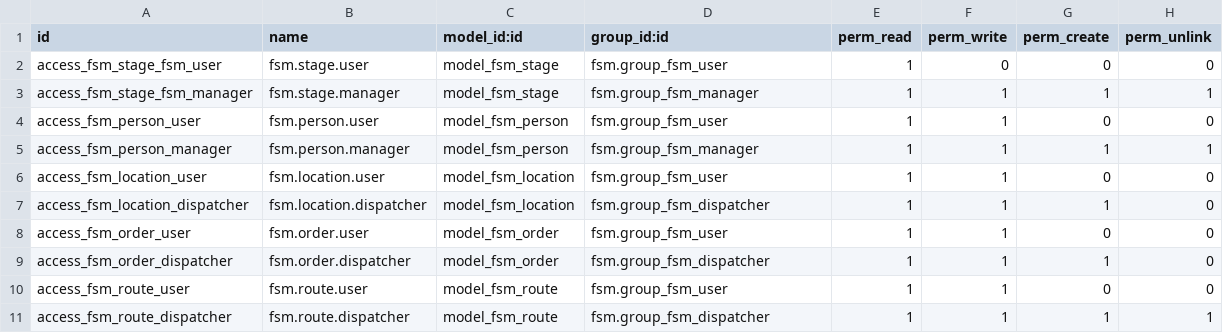
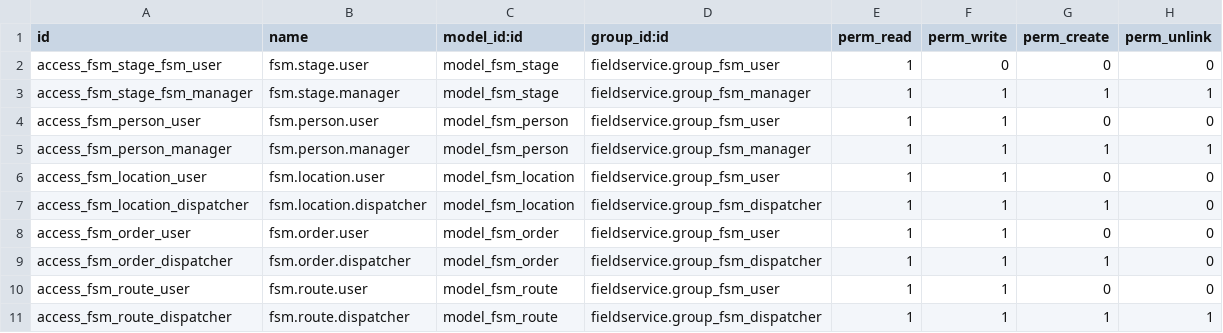
Before and after one commit to OCA/field-service, a CSV file: fieldservice/security/ir.model.access.csv, drawn as a sheet.

Commit message:
[FIX] Group ref

```diff
--- a/fieldservice/security/ir.model.access.csv
+++ b/fieldservice/security/ir.model.access.csv
@@ -1,11 +1,11 @@
 id,name,model_id:id,group_id:id,perm_read,perm_write,perm_create,perm_unlink
-access_fsm_stage_fsm_user,fsm.stage.user,model_fsm_stage,fsm.group_fsm_user,1,0,0,0
-access_fsm_stage_fsm_manager,fsm.stage.manager,model_fsm_stage,fsm.group_fsm_manager,1,1,1,1
-access_fsm_person_user,fsm.person.user,model_fsm_person,fsm.group_fsm_user,1,1,0,0
-access_fsm_person_manager,fsm.person.manager,model_fsm_person,fsm.group_fsm_manager,1,1,1,1
-access_fsm_location_user,fsm.location.user,model_fsm_location,fsm.group_fsm_user,1,1,0,0
-access_fsm_location_dispatcher,fsm.location.dispatcher,model_fsm_location,fsm.group_fsm_dispatcher,1,1,1,0
-access_fsm_order_user,fsm.order.user,model_fsm_order,fsm.group_fsm_user,1,1,0,0
-access_fsm_order_dispatcher,fsm.order.dispatcher,model_fsm_order,fsm.group_fsm_dispatcher,1,1,1,0
-access_fsm_route_user,fsm.route.user,model_fsm_route,fsm.group_fsm_user,1,1,0,0
-access_fsm_route_dispatcher,fsm.route.dispatcher,model_fsm_route,fsm.group_fsm_dispatcher,1,1,1,1
+access_fsm_stage_fsm_user,fsm.stage.user,model_fsm_stage,fieldservice.group_fsm_user,1,0,0,0
+access_fsm_stage_fsm_manager,fsm.stage.manager,model_fsm_stage,fieldservice.group_fsm_manager,1,1,1,1
+access_fsm_person_user,fsm.person.user,model_fsm_person,fieldservice.group_fsm_user,1,1,0,0
+access_fsm_person_manager,fsm.person.manager,model_fsm_person,fieldservice.group_fsm_manager,1,1,1,1
+access_fsm_location_user,fsm.location.user,model_fsm_location,fieldservice.group_fsm_user,1,1,0,0
+access_fsm_location_dispatcher,fsm.location.dispatcher,model_fsm_location,fieldservice.group_fsm_dispatcher,1,1,1,0
+access_fsm_order_user,fsm.order.user,model_fsm_order,fieldservice.group_fsm_user,1,1,0,0
+access_fsm_order_dispatcher,fsm.order.dispatcher,model_fsm_order,fieldservice.group_fsm_dispatcher,1,1,1,0
+access_fsm_route_user,fsm.route.user,model_fsm_route,fieldservice.group_fsm_user,1,1,0,0
+access_fsm_route_dispatcher,fsm.route.dispatcher,model_fsm_route,fieldservice.group_fsm_dispatcher,1,1,1,1
```
